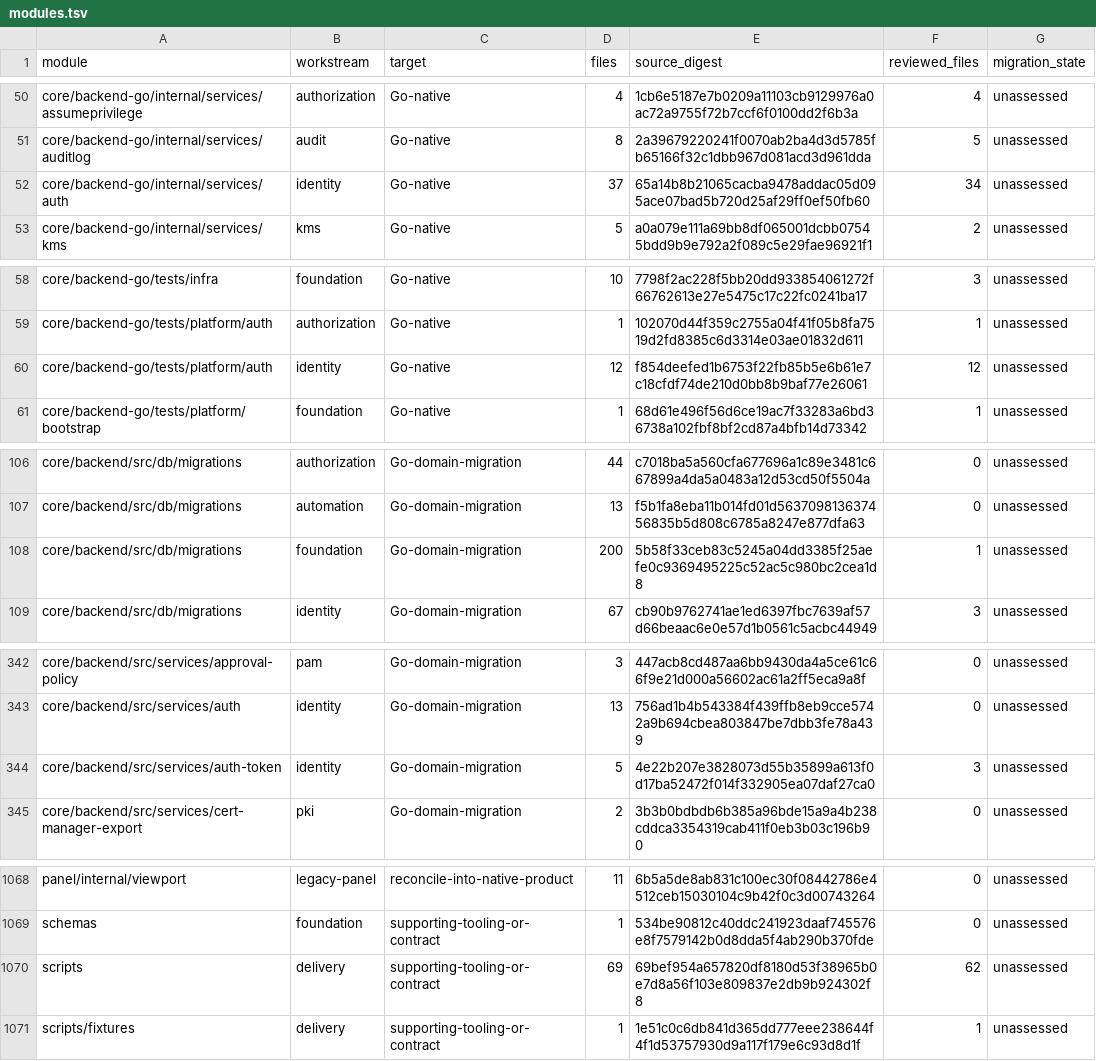
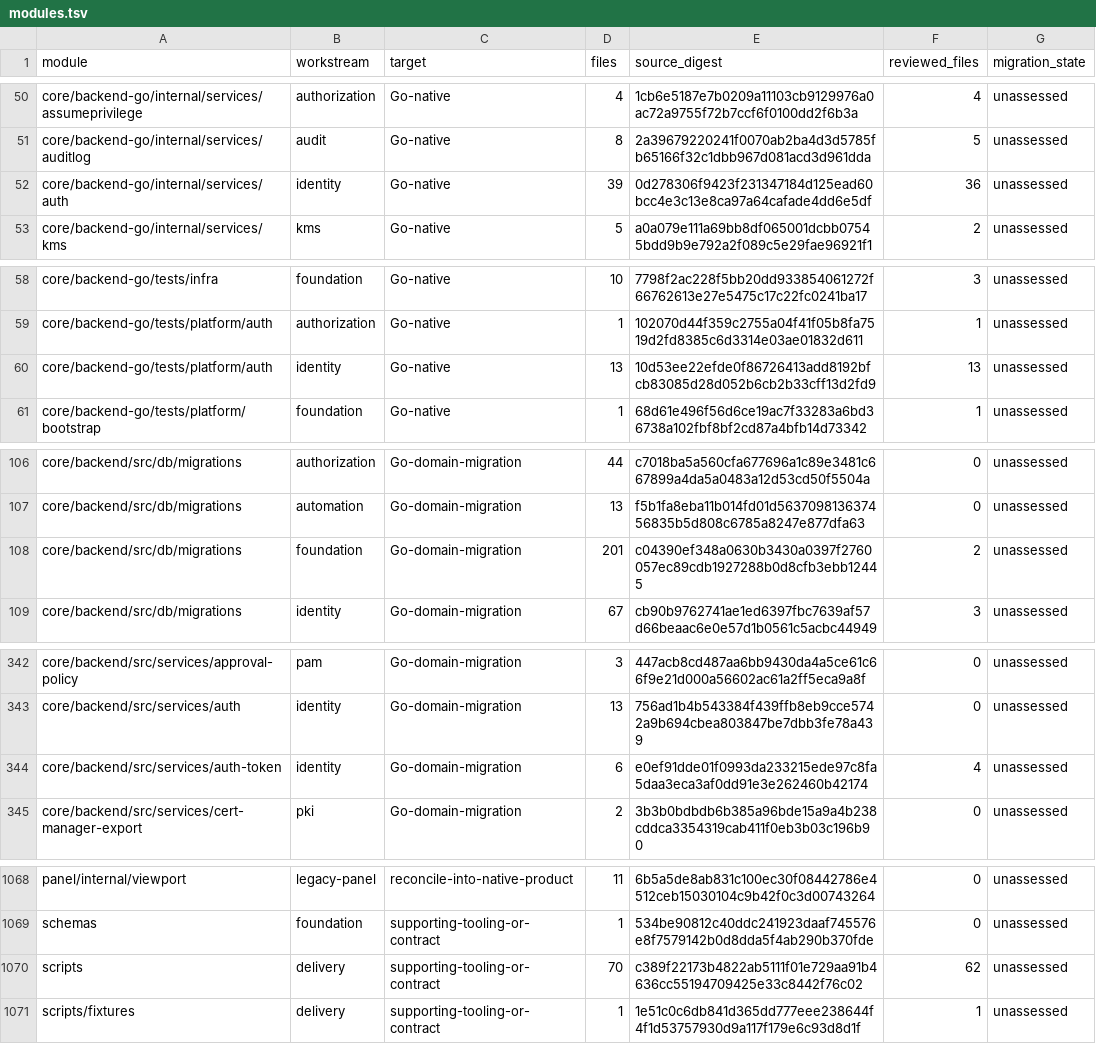
Before and after one commit to shippinAI/vaultix, a TSV file: docs/migration/generated/modules.tsv, drawn as a sheet; only a part is shown, gaps mark what is left out.

```diff
--- a/docs/migration/generated/modules.tsv
+++ b/docs/migration/generated/modules.tsv
@@ -51,3 +51,3 @@ core/backend-go/internal/services/assumeprivilege	authorization	Go-native	4	1cb6
 core/backend-go/internal/services/auditlog	audit	Go-native	8	2a39679220241f0070ab2ba4d3d5785fb65166f32c1dbb967d081acd3d961dda	5	unassessed
-core/backend-go/internal/services/auth	identity	Go-native	37	65a14b8b21065cacba9478addac05d095ace07bad5b720d25af29ff0ef50fb60	34	unassessed
+core/backend-go/internal/services/auth	identity	Go-native	39	0d278306f9423f231347184d125ead60bcc4e3c13e8ca97a64cafade4dd6e5df	36	unassessed
 core/backend-go/internal/services/kms	kms	Go-native	5	a0a079e111a69bb8df065001dcbb07545bdd9b9e792a2f089c5e29fae96921f1	2	unassessed
@@ -59,3 +59,3 @@ core/backend-go/tests/infra	foundation	Go-native	10	7798f2ac228f5bb20dd933854061
 core/backend-go/tests/platform/auth	authorization	Go-native	1	102070d44f359c2755a04f41f05b8fa7519d2fd8385c6d3314e03ae01832d611	1	unassessed
-core/backend-go/tests/platform/auth	identity	Go-native	12	f854deefed1b6753f22fb85b5e6b61e7c18cfdf74de210d0bb8b9baf77e26061	12	unassessed
+core/backend-go/tests/platform/auth	identity	Go-native	13	10d53ee22efde0f86726413add8192bfcb83085d28d052b6cb2b33cff13d2fd9	13	unassessed
 core/backend-go/tests/platform/bootstrap	foundation	Go-native	1	68d61e496f56d6ce19ac7f33283a6bd36738a102fbf8bf2cd87a4bfb14d73342	1	unassessed
@@ -107,3 +107,3 @@ core/backend/src/db/migrations	authorization	Go-domain-migration	44	c7018ba5a560
 core/backend/src/db/migrations	automation	Go-domain-migration	13	f5b1fa8eba11b014fd01d563709813637456835b5d808c6785a8247e877dfa63	0	unassessed
-core/backend/src/db/migrations	foundation	Go-domain-migration	200	5b58f33ceb83c5245a04dd3385f25aefe0c9369495225c52ac5c980bc2cea1d8	1	unassessed
+core/backend/src/db/migrations	foundation	Go-domain-migration	201	c04390ef348a0630b3430a0397f2760057ec89cdb1927288b0d8cfb3ebb12445	2	unassessed
 core/backend/src/db/migrations	identity	Go-domain-migration	67	cb90b9762741ae1ed6397fbc7639af57d66beaac6e0e57d1b0561c5acbc44949	3	unassessed
@@ -343,3 +343,3 @@ core/backend/src/services/approval-policy	pam	Go-domain-migration	3	447acb8cd487
 core/backend/src/services/auth	identity	Go-domain-migration	13	756ad1b4b543384f439ffb8eb9cce5742a9b694cbea803847be7dbb3fe78a439	0	unassessed
-core/backend/src/services/auth-token	identity	Go-domain-migration	5	4e22b207e3828073d55b35899a613f0d17ba52472f014f332905ea07daf27ca0	3	unassessed
+core/backend/src/services/auth-token	identity	Go-domain-migration	6	e0ef91dde01f0993da233215ede97c8fa5daa3eca3af0dd91e3e262460b42174	4	unassessed
 core/backend/src/services/cert-manager-export	pki	Go-domain-migration	2	3b3b0bdbdb6b385a96bde15a9a4b238cddca3354319cab411f0eb3b03c196b90	0	unassessed
@@ -1069,3 +1069,3 @@ panel/internal/viewport	legacy-panel	reconcile-into-native-product	11	6b5a5de8ab
 schemas	foundation	supporting-tooling-or-contract	1	534be90812c40ddc241923daaf745576e8f7579142b0d8dda5f4ab290b370fde	0	unassessed
-scripts	delivery	supporting-tooling-or-contract	69	69bef954a657820df8180d53f38965b0e7d8a56f103e809837e2db9b924302f8	62	unassessed
+scripts	delivery	supporting-tooling-or-contract	70	c389f22173b4822ab5111f01e729aa91b4636cc55194709425e33c8442f76c02	62	unassessed
 scripts/fixtures	delivery	supporting-tooling-or-contract	1	1e51c0c6db841d365dd777eee238644f4f1d53757930d9a117f179e6c93d8d1f	1	unassessed
```
Also changed, not shown: 15 other files.
